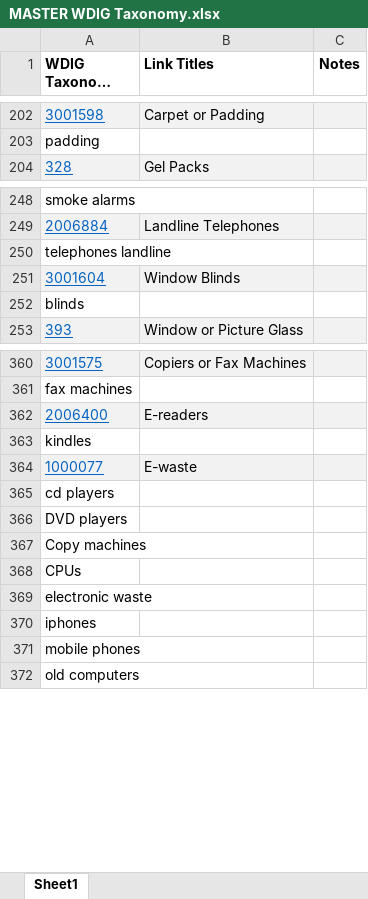
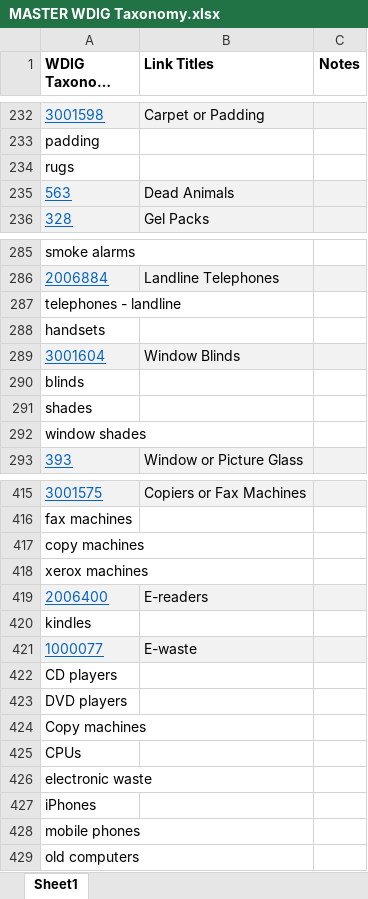
Before and after one commit to spuwebteam/util-wdig, an Excel workbook: MASTER WDIG Taxonomy.xlsx, sheet Sheet1, drawn as a sheet; only a part is shown, gaps mark what is left out; long unchanged cells end in …; values as stored, in another font and other column widths than the file's, no borders; conditional formats not drawn; addresses are those after the commit; the diff covers the shown part only; the diff names each change by its address in the sheet, - before the commit and + after, or states it on an @@ line.

```diff
--- a/MASTER WDIG Taxonomy.xlsx (sheet Sheet1)
+++ b/MASTER WDIG Taxonomy.xlsx (sheet Sheet1)
+row 234: rugs
+row 235: 563 | Dead Animals
-A287 (WDIG Taxonomy Terms): telephones landline
+A287 (WDIG Taxonomy Terms): telephones - landline
+row 288: handsets
+row 291: shades
+row 292: window shades
+row 417: copy machines
+row 418: xerox machines
-A422 (WDIG Taxonomy Terms): cd players
+A422 (WDIG Taxonomy Terms): CD players
-A427 (WDIG Taxonomy Terms): iphones
+A427 (WDIG Taxonomy Terms): iPhones
```
Also changed, not shown: 62 added rows and 9 edited cells elsewhere in this sheet, 4 other files.
